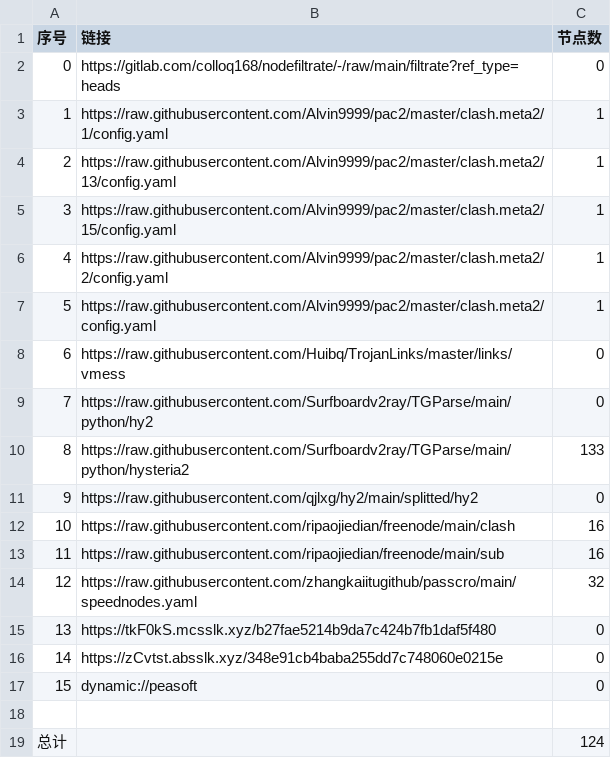
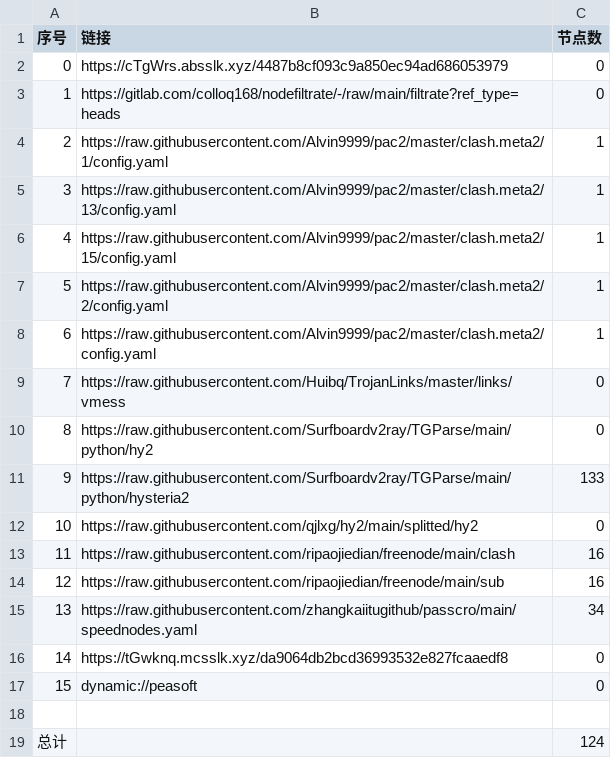
Before and after one commit to tonygyf/AutoMergePublicNodes, a CSV file: list_result.csv, drawn as a sheet; removed rows and columns are numbered as before the commit, all else as after; the diff names each change by its address in the sheet, - before the commit and + after, or states it on an @@ line.

```diff
--- a/list_result.csv
+++ b/list_result.csv
+row 2: 0 | https://cTgWrs.absslk.xyz/4487b8cf093c9a850ec94ad686053979 | 0
@@ column A (序号) renumbered between rows 3 and 16 @@
-C15 (节点数): 32
+C15 (节点数): 34
-B16 (链接): https://tkF0kS.mcsslk.xyz/b27fae5214b9da7c424b7fb1daf5f480
+B16 (链接): https://tGwknq.mcsslk.xyz/da9064db2bcd36993532e827fcaaedf8
-row 16: 14 | https://zCvtst.absslk.xyz/348e91cb4baba255dd7c748060e0215e | 0
```
Also changed, not shown: 23 other files.
